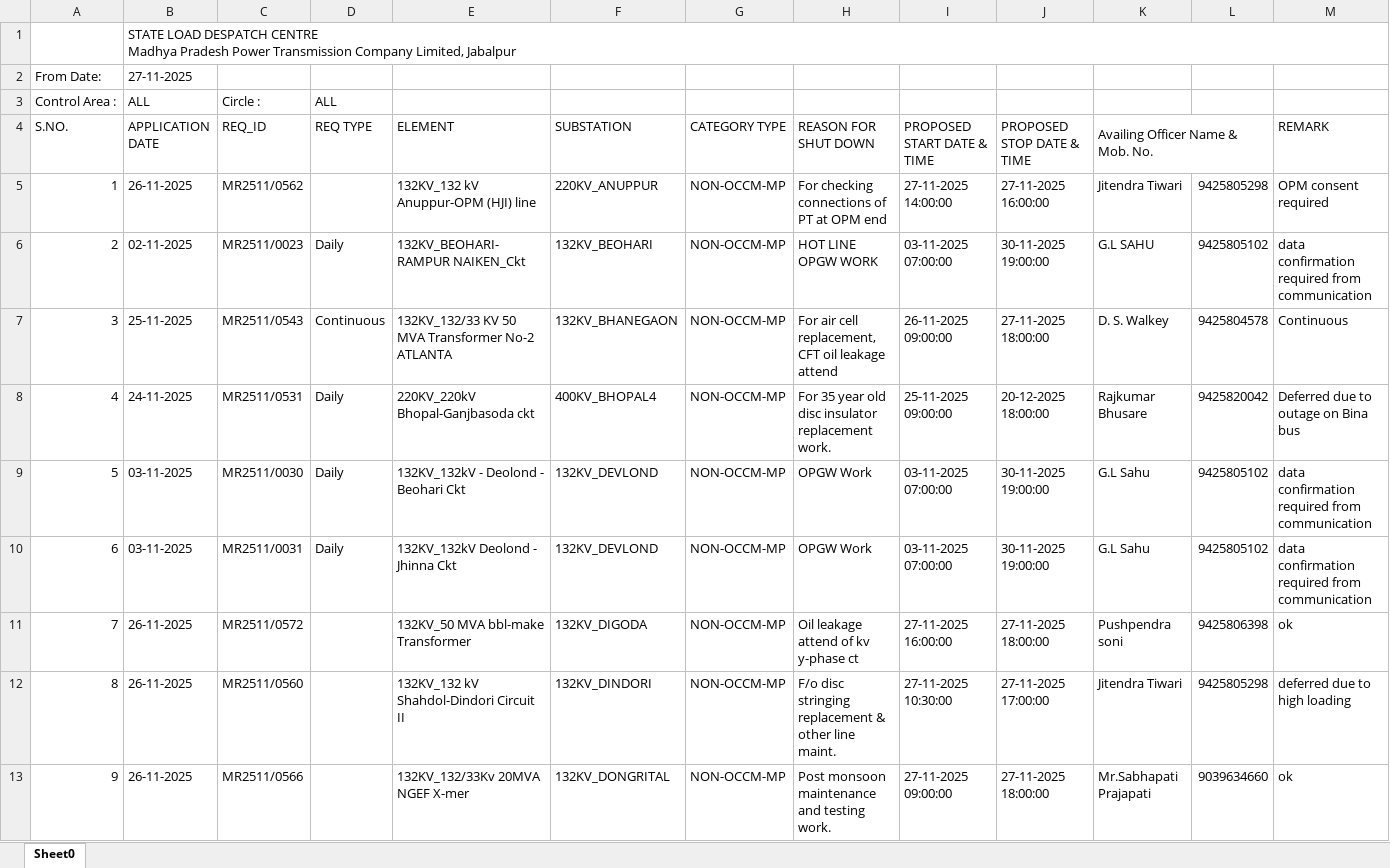
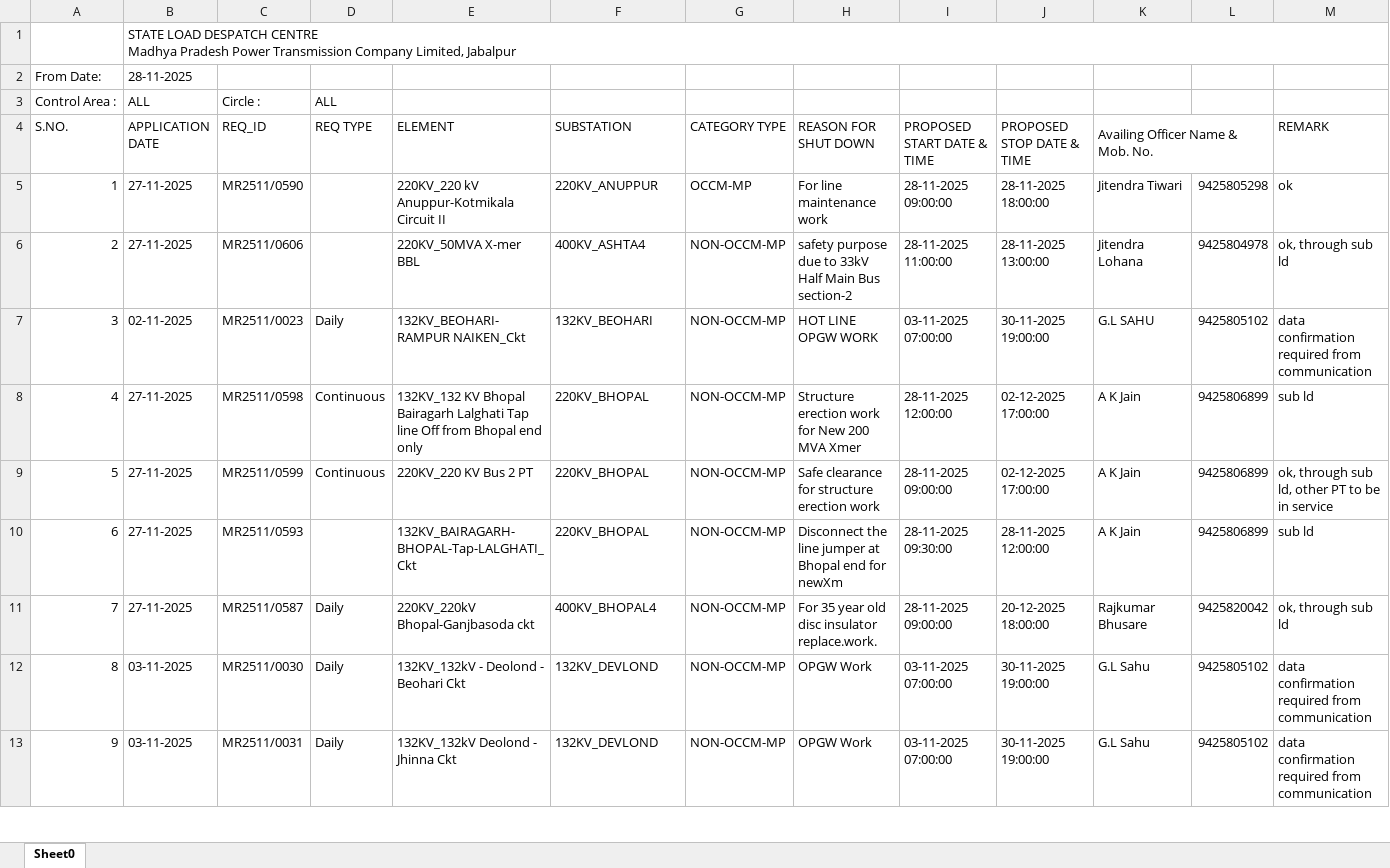
Before and after one commit to SLDCMP/shutdown, an Excel workbook: 1.xlsx, sheet Sheet0, drawn as a sheet; only a part is shown; values as stored, in another font and other column widths than the file's, no cell formats; charts and pictures not drawn; removed rows and columns are numbered as before the commit, all else as after; the diff covers the shown part only; the diff names each change by its address in the sheet, - before the commit and + after, or states it on an @@ line.

Commit message:
Add files via upload

```diff
--- a/1.xlsx (sheet Sheet0)
+++ b/1.xlsx (sheet Sheet0)
-B2 (APPLICATION DATE): 27-11-2025
+B2 (APPLICATION DATE): 28-11-2025
-B5 (APPLICATION DATE): 26-11-2025
+B5 (APPLICATION DATE): 27-11-2025
-C5 (REQ_ID): MR2511/0562
+C5 (REQ_ID): MR2511/0590
-E5 (ELEMENT): 132KV_132 kV Anuppur-OPM (HJI) line
+E5 (ELEMENT): 220KV_220 kV Anuppur-Kotmikala Circuit II
-G5 (CATEGORY TYPE): NON-OCCM-MP
+G5 (CATEGORY TYPE): OCCM-MP
-H5 (REASON FOR SHUT DOWN): For checking connections of PT at OPM end
+H5 (REASON FOR SHUT DOWN): For line maintenance work
-I5 (PROPOSED START DATE & TIME): 27-11-2025 14:00:00
+I5 (PROPOSED START DATE & TIME): 28-11-2025 09:00:00
-J5 (PROPOSED STOP DATE & TIME): 27-11-2025 16:00:00
+J5 (PROPOSED STOP DATE & TIME): 28-11-2025 18:00:00
-M5 (REMARK): OPM consent required
+M5 (REMARK): ok
+row 6: 2 | 27-11-2025 | MR2511/0606 |  | 220KV_50MVA X-mer BBL | 400KV_ASHTA4 | NON-OCCM-MP | safety purpose due to 33kV Half Main Bus section-2 | 28-11-2025 11:00:00 | 28-11-2025 13:00:00 | Jitendra Lohana | 9425804978 | ok, through sub ld
@@ column A (S.NO.) renumbered between rows 7 and 36 @@
-row 7: 3 | 25-11-2025 | MR2511/0543 | Continuous | 132KV_132/33 KV 50 MVA Transformer No-2 ATLANTA | 132KV_BHANEGAON | NON-OCCM-MP | For air cell replacement, CFT oil leakage attend | 26-11-2025 09:00:00 | 27-11-2025 18:00:00 | D. S. Walkey | 9425804578 | Continuous
+row 8: 4 | 27-11-2025 | MR2511/0598 | Continuous | 132KV_132 KV Bhopal Bairagarh Lalghati Tap line Off from Bhopal end only | 220KV_BHOPAL | NON-OCCM-MP | Structure erection work for New 200 MVA Xmer | 28-11-2025 12:00:00 | 02-12-2025 17:00:00 | A K Jain | 9425806899 | sub ld
+row 9: 5 | 27-11-2025 | MR2511/0599 | Continuous | 220KV_220 KV Bus 2 PT | 220KV_BHOPAL | NON-OCCM-MP | Safe clearance for structure erection work | 28-11-2025 09:00:00 | 02-12-2025 17:00:00 | A K Jain | 9425806899 | ok, through sub ld, other PT to be in service
+row 10: 6 | 27-11-2025 | MR2511/0593 |  | 132KV_BAIRAGARH-BHOPAL-Tap-LALGHATI_Ckt | 220KV_BHOPAL | NON-OCCM-MP | Disconnect the line jumper at Bhopal end for newXm | 28-11-2025 09:30:00 | 28-11-2025 12:00:00 | A K Jain | 9425806899 | sub ld
-B11 (APPLICATION DATE): 24-11-2025
+B11 (APPLICATION DATE): 27-11-2025
-C11 (REQ_ID): MR2511/0531
+C11 (REQ_ID): MR2511/0587
-H11 (REASON FOR SHUT DOWN): …disc insulator replacement work.
+H11 (REASON FOR SHUT DOWN): …disc insulator replace.work.
-I11 (PROPOSED START DATE & TIME): 25-11-2025 09:00:00
+I11 (PROPOSED START DATE & TIME): 28-11-2025 09:00:00
-M11 (REMARK): Deferred due to outage on Bina bus
+M11 (REMARK): ok, through sub ld
-row 11: 7 | 26-11-2025 | MR2511/0572 |  | 132KV_50 MVA bbl-make Transformer | 132KV_DIGODA | NON-OCCM-MP | Oil leakage attend of kv y-phase ct | 27-11-2025 16:00:00 | 27-11-2025 18:00:00 | Pushpendra soni | 9425806398 | ok
-row 12: 8 | 26-11-2025 | MR2511/0560 |  | 132KV_132 kV Shahdol-Dindori Circuit II | 132KV_DINDORI | NON-OCCM-MP | F/o disc stringing replacement & other line maint. | 27-11-2025 10:30:00 | 27-11-2025 17:00:00 | Jitendra Tiwari | 9425805298 | deferred due to high loading
-row 13: 9 | 26-11-2025 | MR2511/0566 |  | 132KV_132/33Kv 20MVA NGEF X-mer | 132KV_DONGRITAL | NON-OCCM-MP | Post monsoon maintenance and testing work. | 27-11-2025 09:00:00 | 27-11-2025 18:00:00 | Mr.Sabhapati Prajapati | 9039634660 | ok
```
Also changed, not shown: 19 added rows, 13 removed rows and 16 edited cells elsewhere in this sheet, cell formats, charts or pictures.
